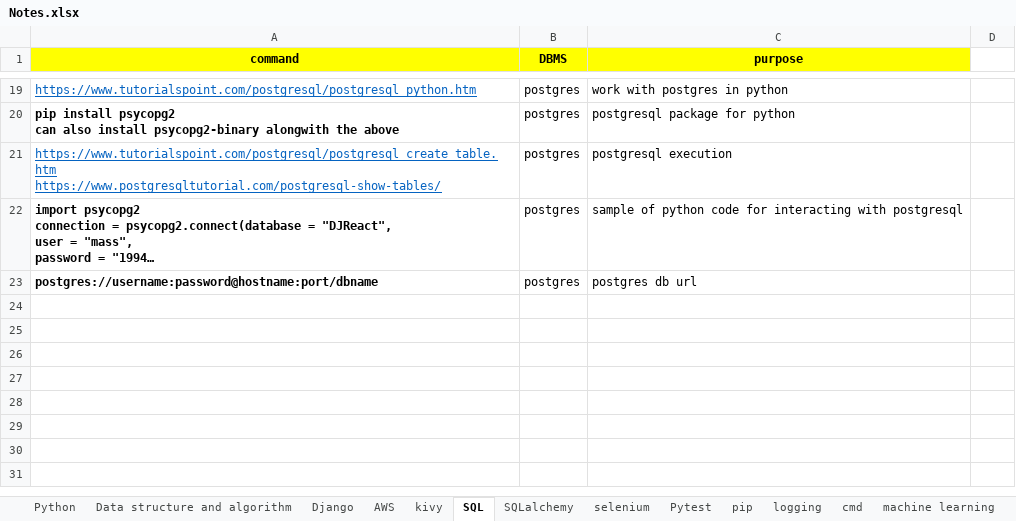
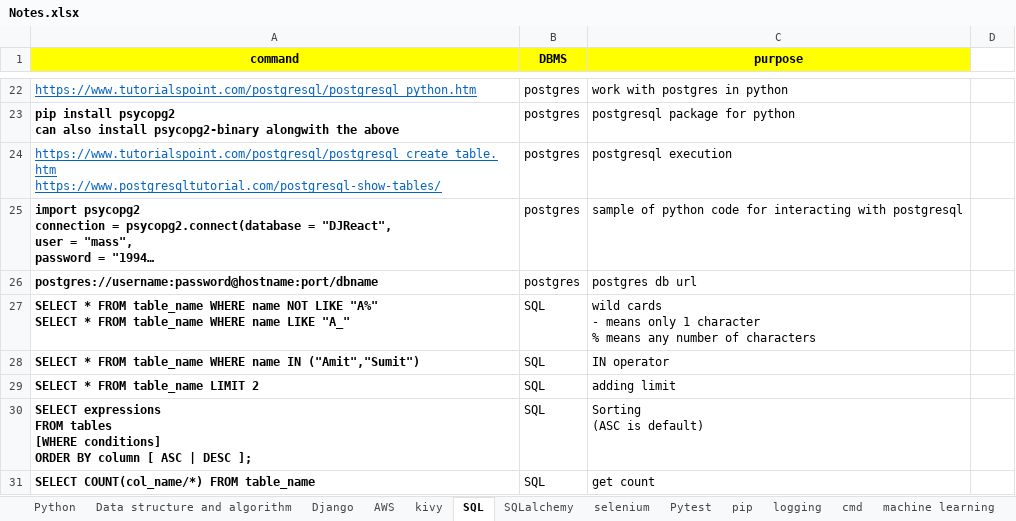
Before and after one commit to shamitabh/notes, an Excel workbook: Notes.xlsx, sheet SQL, drawn as a sheet; only a part is shown, gaps mark what is left out; long unchanged cells end in …; values as stored, in another font and other column widths than the file's, no borders; charts and pictures not drawn; ↵ is a line break in a cell; the diff covers the shown part only; the diff names each change by its address in the sheet, - before the commit and + after, or states it on an @@ line.

```diff
--- a/Notes.xlsx (sheet SQL)
+++ b/Notes.xlsx (sheet SQL)
+row 27: SELECT * FROM table_name WHERE name NOT LIKE "A%" ↵ SELECT * FROM table_name WHERE name LIKE "A_" | SQL | wild cards ↵ - means only 1 character ↵ % means any number of characters
+row 28: SELECT * FROM table_name WHERE name IN ("Amit","Sumit") | SQL | IN operator
+row 29: SELECT * FROM table_name LIMIT 2 | SQL | adding limit
+row 30: SELECT expressions ↵ FROM tables ↵ [WHERE conditions] ↵ ORDER BY column [ ASC | DESC ]; | SQL | Sorting ↵ (ASC is default)
+row 31: SELECT COUNT(col_name/*) FROM table_name | SQL | get count
```
Also changed, not shown: 53 added rows, 2 removed rows and 2 edited cells elsewhere in this sheet, sheet web, sheet React and npm, sheet Python, sheet heroku, sheet git, charts or pictures.
